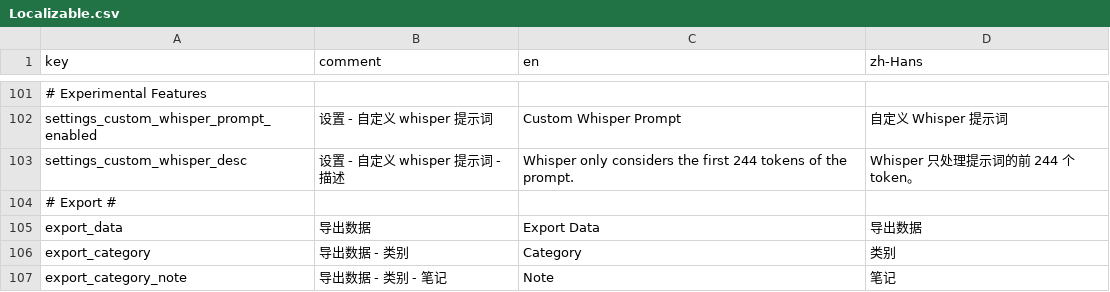
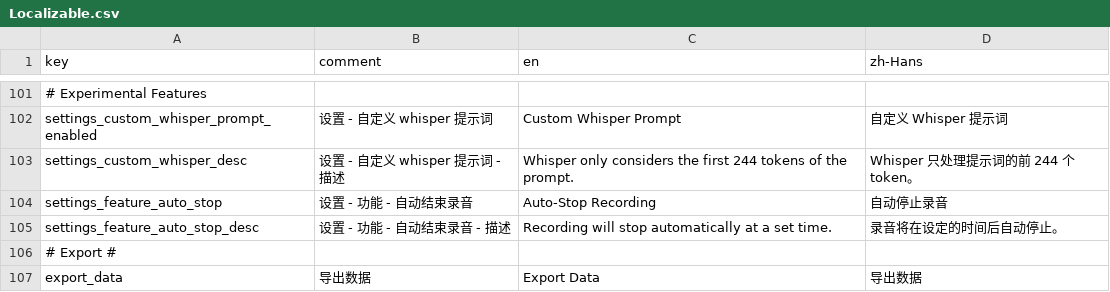
Before and after one commit to duxins/alog, a CSV file: Localizable.csv, drawn as a sheet; only a part is shown, gaps mark what is left out; the shorter side is filled out with more unchanged rows; the diff names each change by its address in the sheet, - before the commit and + after, or states it on an @@ line.

Commit message:
Add "Auto Stop" feature switch
#27

```diff
--- a/Localizable.csv
+++ b/Localizable.csv
+row 104: settings_feature_auto_stop | 设置 - 功能 - 自动结束录音 | Auto-Stop Recording | 自动停止录音
+row 105: settings_feature_auto_stop_desc | 设置 - 功能 - 自动结束录音 - 描述 | Recording will stop automatically at a set time. | 录音将在设定的时间后自动停止。
```
Also changed, not shown: 5 other files.
